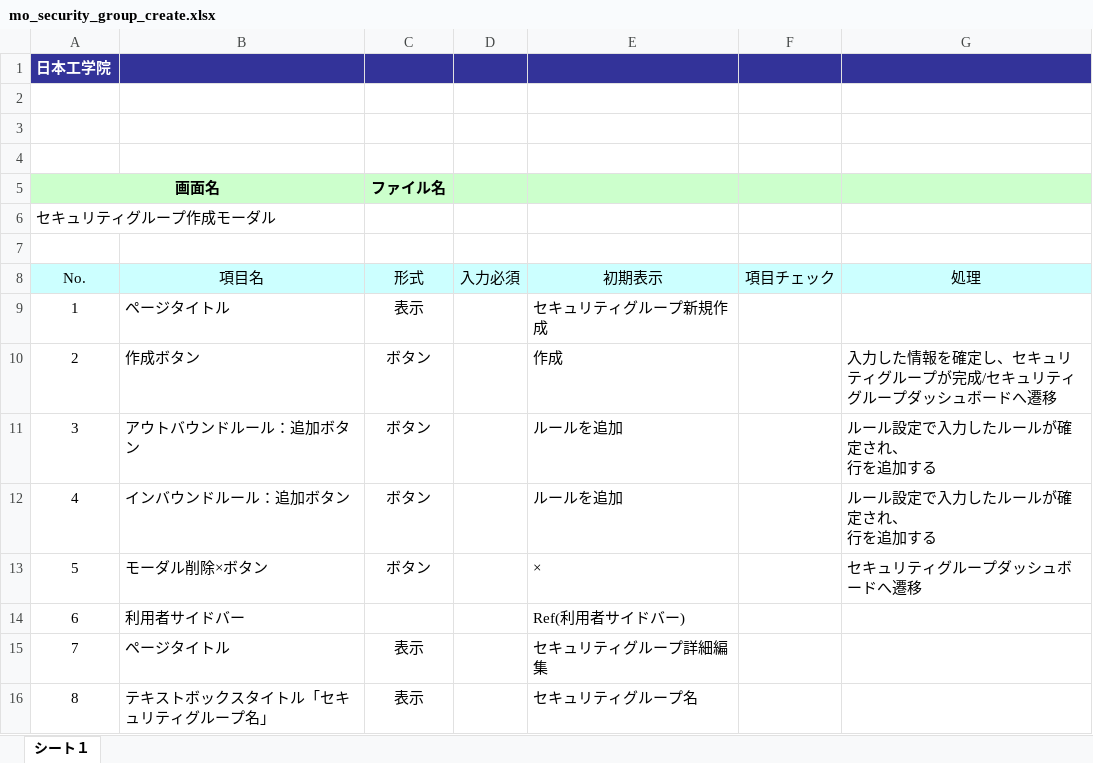
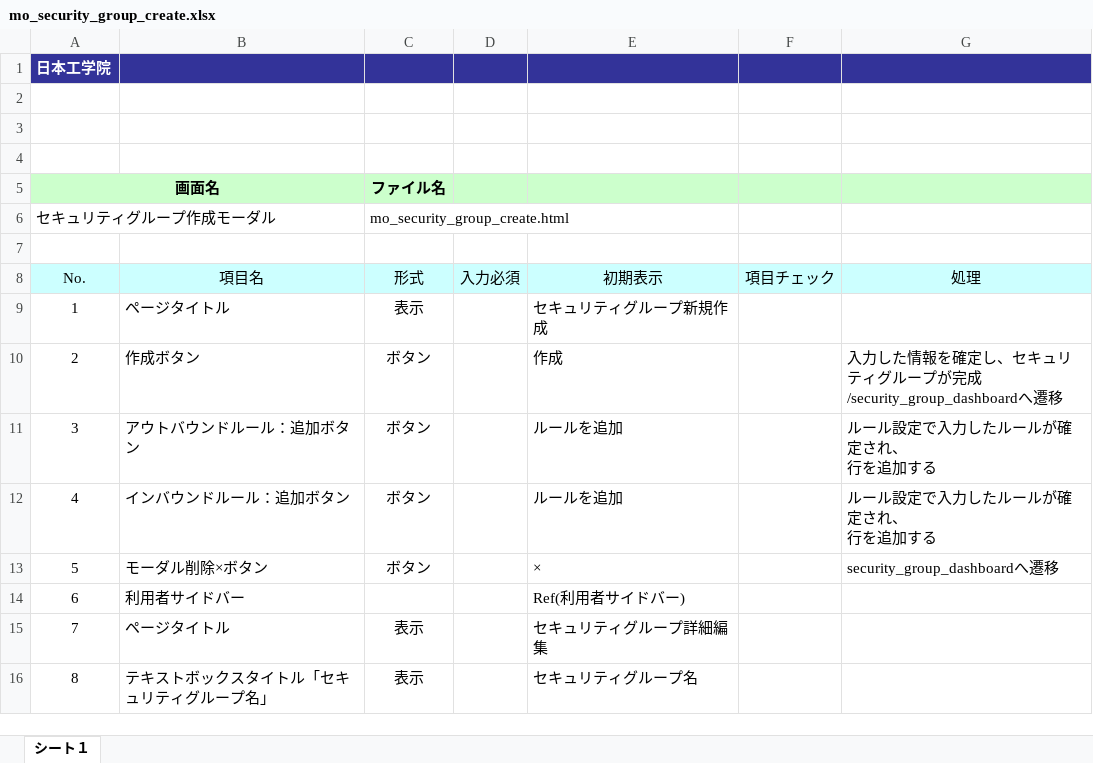
Before and after one commit to okkass/Kamata-Cloud-Infrastructure, an Excel workbook: docs/画面項目定義書/security_group/mo_security_group_create.xlsx, sheet シート１, drawn as a sheet; only a part is shown; values as stored, in another font and other column widths than the file's, no borders; charts and pictures not drawn; the diff names each change by its address in the sheet, - before the commit and + after, or states it on an @@ line.

```diff
--- a/docs/画面項目定義書/security_group/mo_security_group_create.xlsx (sheet シート１)
+++ b/docs/画面項目定義書/security_group/mo_security_group_create.xlsx (sheet シート１)
-C6 (形式): (empty)
+C6 (形式): mo_security_group_create.html
-G10 (処理): …プが完成/セキュリティグループダッシュボードへ遷移
+G10 (処理): …プが完成/security_group_dashboardへ遷移
-G13 (処理): セキュリティグループダッシュボードへ遷移
+G13 (処理): security_group_dashboardへ遷移
```
Also changed, not shown: docs/画面項目定義書/security_group/security_group_dashboard.xlsx, docs/画面項目定義書/security_group/security_group_deteil.xlsx.
